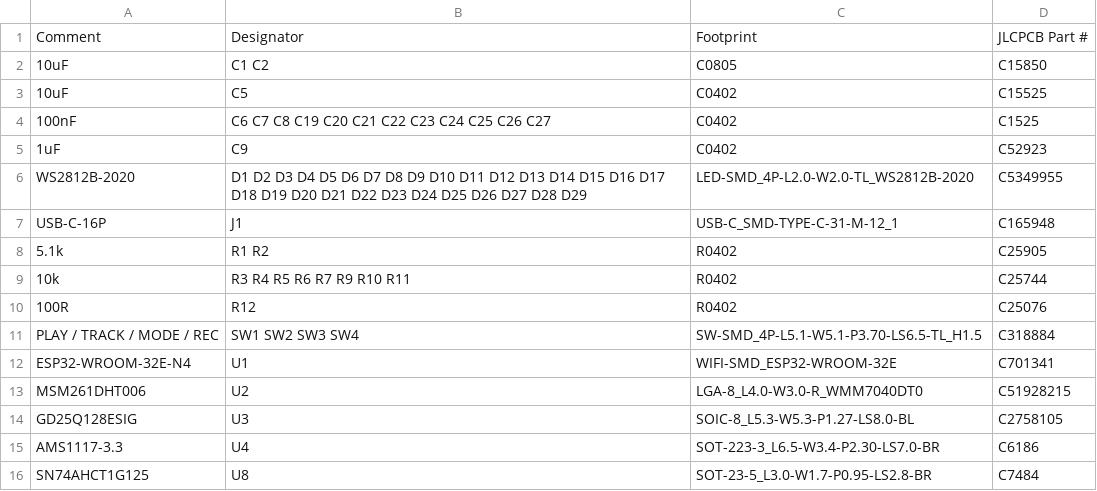
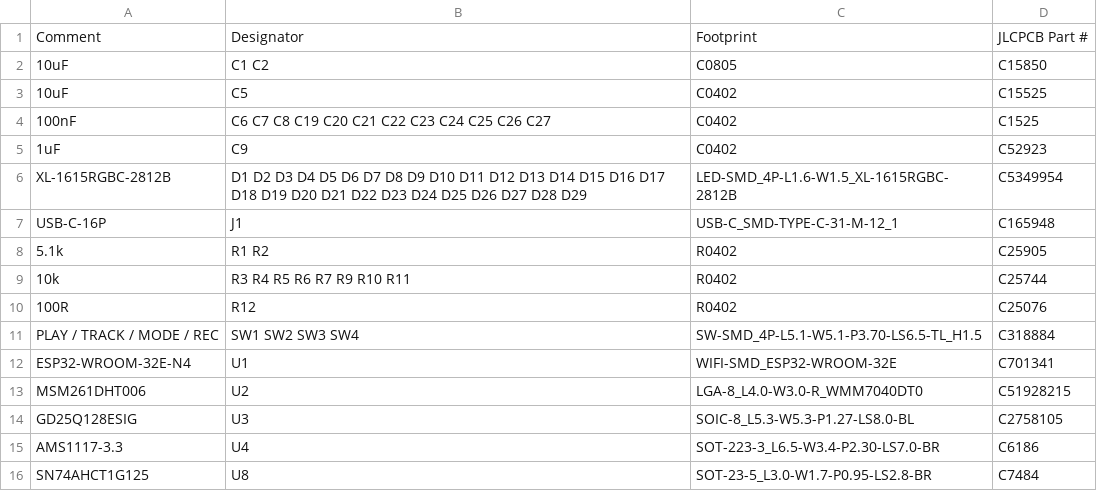
Before and after one commit to funvill/mixxtape, a CSV file: fab/jlcpcb/mixxtape-bom.csv, drawn as a sheet.

```diff
--- a/fab/jlcpcb/mixxtape-bom.csv
+++ b/fab/jlcpcb/mixxtape-bom.csv
@@ -5,3 +5,3 @@ Comment,Designator,Footprint,JLCPCB Part #
 "1uF","C9","C0402","C52923"
-"WS2812B-2020","D1 D2 D3 D4 D5 D6 D7 D8 D9 D10 D11 D12 D13 D14 D15 D16 D17 D18 D19 D20 D21 D22 D23 D24 D25 D26 D27 D28 D29","LED-SMD_4P-L2.0-W2.0-TL_WS2812B-2020","C5349955"
+"XL-1615RGBC-2812B","D1 D2 D3 D4 D5 D6 D7 D8 D9 D10 D11 D12 D13 D14 D15 D16 D17 D18 D19 D20 D21 D22 D23 D24 D25 D26 D27 D28 D29","LED-SMD_4P-L1.6-W1.5_XL-1615RGBC-2812B","C5349954"
 "USB-C-16P","J1","USB-C_SMD-TYPE-C-31-M-12_1","C165948"
```
Also changed, not shown: fab/jlcpcb/mixxtape-cpl.csv, 3 other files.
